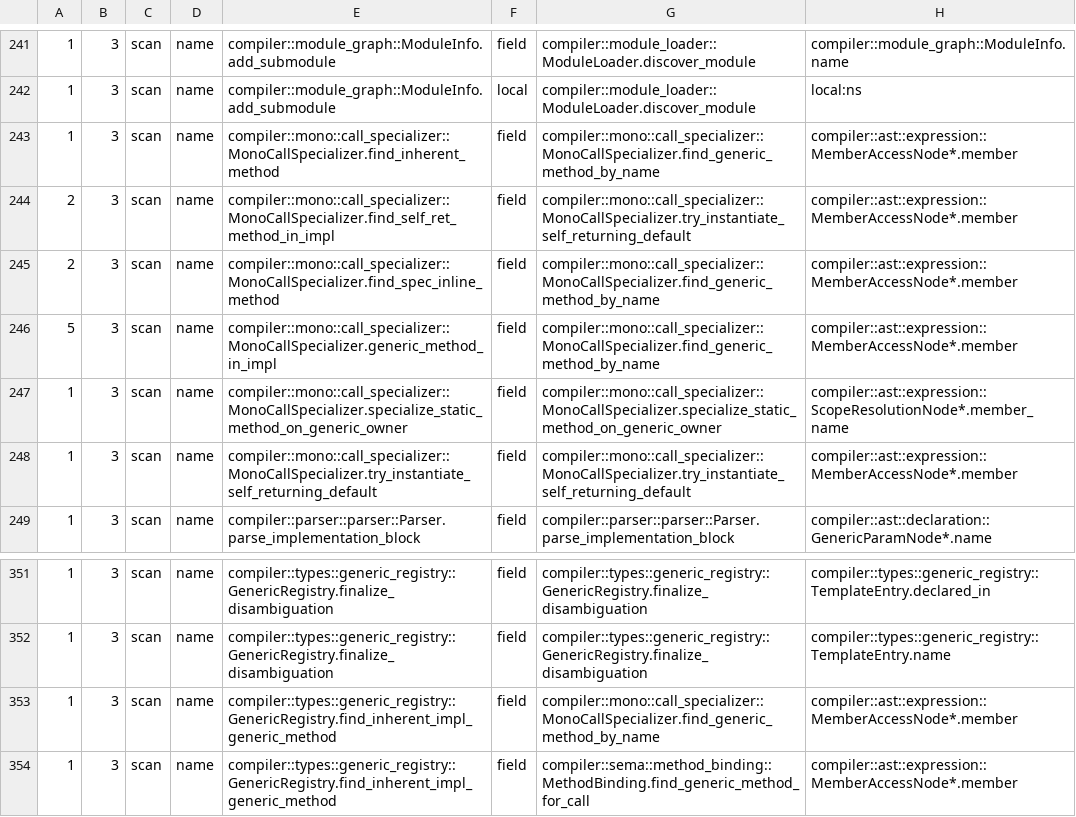
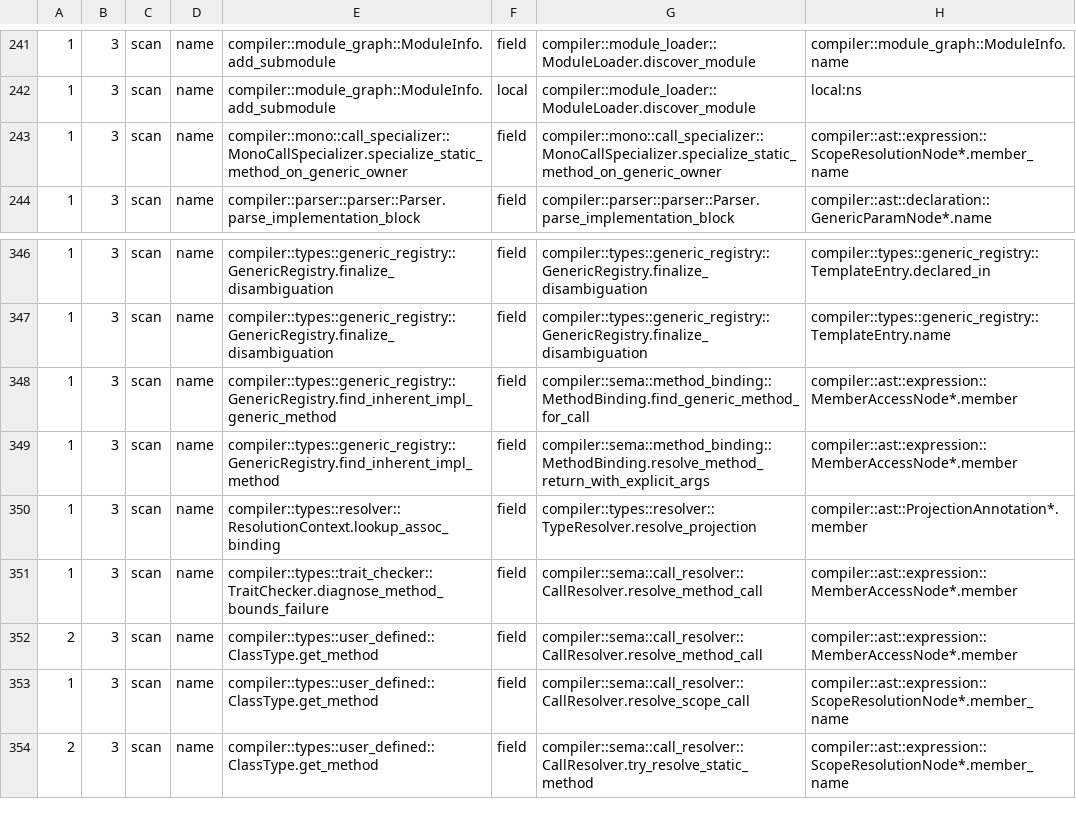
Before and after one commit to jakelequire/CryoLang, a TSV file: scripts/spelling-flow.outstanding.tsv, drawn as a sheet; only a part is shown, gaps mark what is left out; the shorter side is filled out with more unchanged rows; the diff names each change by its address in the sheet, - before the commit and + after, or states it on an @@ line.

```diff
--- a/scripts/spelling-flow.outstanding.tsv
+++ b/scripts/spelling-flow.outstanding.tsv
-row 243: 1 | 3 | scan | name | compiler::mono::call_specializer::MonoCallSpecializer.find_inherent_method | field | compiler::mono::call_specializer::MonoCallSpecializer.find_generic_method_by_name | compiler::ast::expression::MemberAccessNode*.member
-row 244: 2 | 3 | scan | name | compiler::mono::call_specializer::MonoCallSpecializer.find_self_ret_method_in_impl | field | compiler::mono::call_specializer::MonoCallSpecializer.try_instantiate_self_returning_default | compiler::ast::expression::MemberAccessNode*.member
-row 245: 2 | 3 | scan | name | compiler::mono::call_specializer::MonoCallSpecializer.find_spec_inline_method | field | compiler::mono::call_specializer::MonoCallSpecializer.find_generic_method_by_name | compiler::ast::expression::MemberAccessNode*.member
-row 246: 5 | 3 | scan | name | compiler::mono::call_specializer::MonoCallSpecializer.generic_method_in_impl | field | compiler::mono::call_specializer::MonoCallSpecializer.find_generic_method_by_name | compiler::ast::expression::MemberAccessNode*.member
-row 248: 1 | 3 | scan | name | compiler::mono::call_specializer::MonoCallSpecializer.try_instantiate_self_returning_default | field | compiler::mono::call_specializer::MonoCallSpecializer.try_instantiate_self_returning_default | compiler::ast::expression::MemberAccessNode*.member
-row 353: 1 | 3 | scan | name | compiler::types::generic_registry::GenericRegistry.find_inherent_impl_generic_method | field | compiler::mono::call_specializer::MonoCallSpecializer.find_generic_method_by_name | compiler::ast::expression::MemberAccessNode*.member
```
Also changed, not shown: 8 other files.
